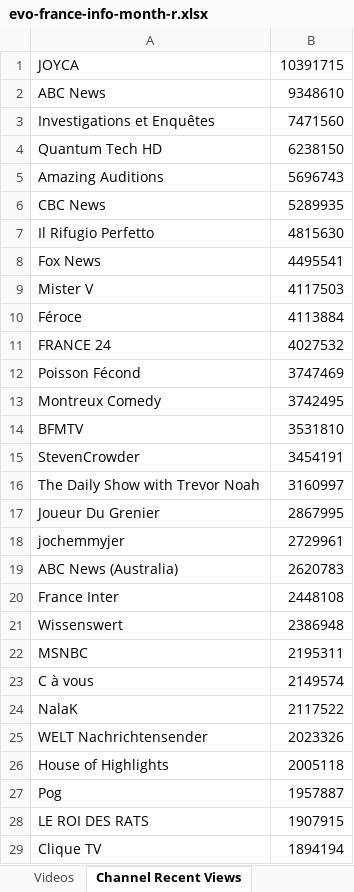
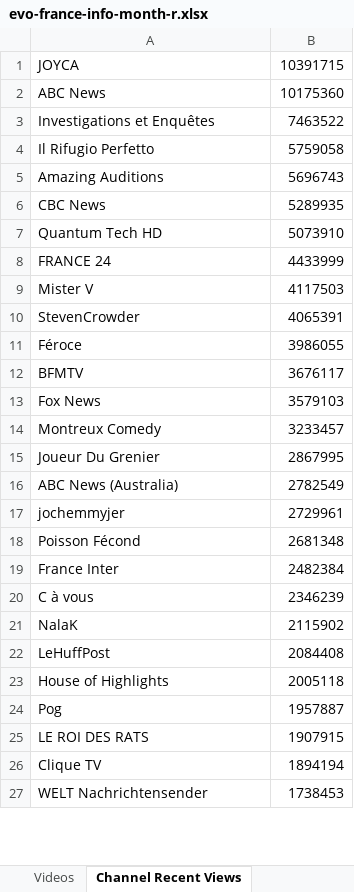
Before and after one commit to pnbt/youtube-transparency, an Excel workbook: app/assets/data/info/evo-france-info-month-r.xlsx, sheet Channel Recent Views, drawn as a sheet; only a part is shown; values as stored, in another font and other column widths than the file's, no borders; removed rows and columns are numbered as before the commit, all else as after; the diff covers the shown part only; the diff names each change by its address in the sheet, - before the commit and + after, or states it on an @@ line.

```diff
--- a/app/assets/data/info/evo-france-info-month-r.xlsx (sheet Channel Recent Views)
+++ b/app/assets/data/info/evo-france-info-month-r.xlsx (sheet Channel Recent Views)
-B2: 9348610
+B2: 10175360
-B3: 7471560
+B3: 7463522
-row 4: Quantum Tech HD | 6238150
+row 4: Il Rifugio Perfetto | 5759058
-row 7: Il Rifugio Perfetto | 4815630
-row 8: Fox News | 4495541
+row 7: Quantum Tech HD | 5073910
+row 8: FRANCE 24 | 4433999
+row 10: StevenCrowder | 4065391
-B11: 4113884
+B11: 3986055
-row 11: FRANCE 24 | 4027532
-row 12: Poisson Fécond | 3747469
-row 13: Montreux Comedy | 3742495
-B12: 3531810
+B12: 3676117
-row 15: StevenCrowder | 3454191
-row 16: The Daily Show with Trevor Noah | 3160997
+row 13: Fox News | 3579103
+row 14: Montreux Comedy | 3233457
+row 16: ABC News (Australia) | 2782549
-row 19: ABC News (Australia) | 2620783
+row 18: Poisson Fécond | 2681348
-B19: 2448108
+B19: 2482384
-row 21: Wissenswert | 2386948
-row 22: MSNBC | 2195311
-B20: 2149574
+B20: 2346239
-B21: 2117522
+B21: 2115902
-row 25: WELT Nachrichtensender | 2023326
+row 22: LeHuffPost | 2084408
+row 27: WELT Nachrichtensender | 1738453
```
Also changed, not shown: 335 added rows, 332 removed rows, 148 moved rows and 75 edited cells elsewhere in this sheet, sheet Videos, app/assets/data/info/evo-france-info-3days-r.xlsx, app/assets/data/info/evo-france-info-3days-v.xlsx, 10 other files.
